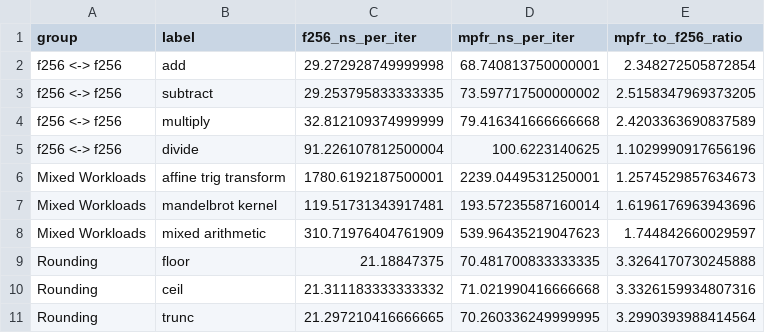
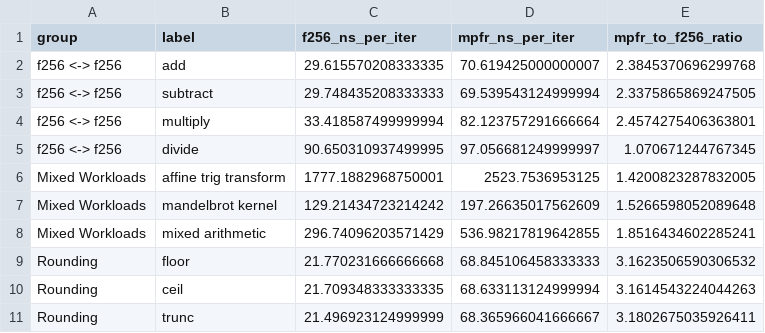
Before and after one commit to willmh93/fltx, a CSV file: res/bench/linux/Clang_f256_typical_ratios.csv, drawn as a sheet; only a part is shown; the diff covers the shown part only.

```diff
--- a/res/bench/linux/Clang_f256_typical_ratios.csv
+++ b/res/bench/linux/Clang_f256_typical_ratios.csv
@@ -1,11 +1,11 @@
 group,label,f256_ns_per_iter,mpfr_ns_per_iter,mpfr_to_f256_ratio
-f256 <-> f256,add,29.272928749999998,68.740813750000001,2.348272505872854
-f256 <-> f256,subtract,29.253795833333335,73.597717500000002,2.5158347969373205
-f256 <-> f256,multiply,32.812109374999999,79.416341666666668,2.4203363690837589
-f256 <-> f256,divide,91.226107812500004,100.6223140625,1.1029990917656196
-Mixed Workloads,affine trig transform,1780.6192187500001,2239.0449531250001,1.2574529857634673
-Mixed Workloads,mandelbrot kernel,119.51731343917481,193.57235587160014,1.6196176963943696
-Mixed Workloads,mixed arithmetic,310.71976404761909,539.96435219047623,1.744842660029597
-Rounding,floor,21.18847375,70.481700833333335,3.3264170730245888
-Rounding,ceil,21.311183333333332,71.021990416666668,3.3326159934807316
-Rounding,trunc,21.297210416666665,70.260336249999995,3.2990393988414564
+f256 <-> f256,add,29.615570208333335,70.619425000000007,2.3845370696299768
+f256 <-> f256,subtract,29.748435208333333,69.539543124999994,2.3375865869247505
+f256 <-> f256,multiply,33.418587499999994,82.123757291666664,2.4574275406363801
+f256 <-> f256,divide,90.650310937499995,97.056681249999997,1.070671244767345
+Mixed Workloads,affine trig transform,1777.1882968750001,2523.7536953125,1.4200823287832005
+Mixed Workloads,mandelbrot kernel,129.21434723214242,197.26635017562609,1.5266598052089648
+Mixed Workloads,mixed arithmetic,296.74096203571429,536.98217819642855,1.8516434602285241
+Rounding,floor,21.770231666666668,68.845106458333333,3.1623506590306532
+Rounding,ceil,21.709348333333335,68.633113124999994,3.1614543224044263
+Rounding,trunc,21.496923124999999,68.365966041666667,3.1802675035926411
```
Also changed, not shown: 162 edited cells elsewhere in this file, res/bench/linux/Clang_f128_typical_ratios.csv, res/bench/linux/GCC_f128_typical_ratios.csv, 5 other files.
